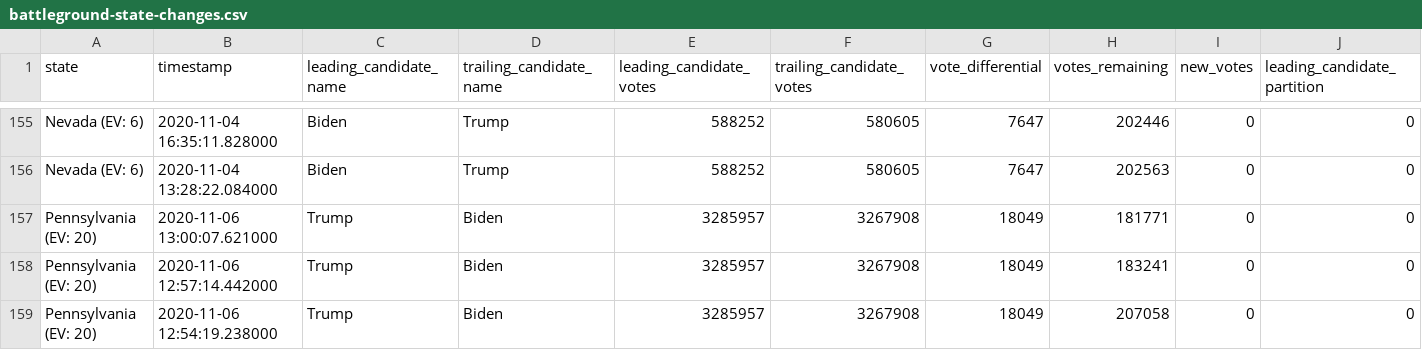
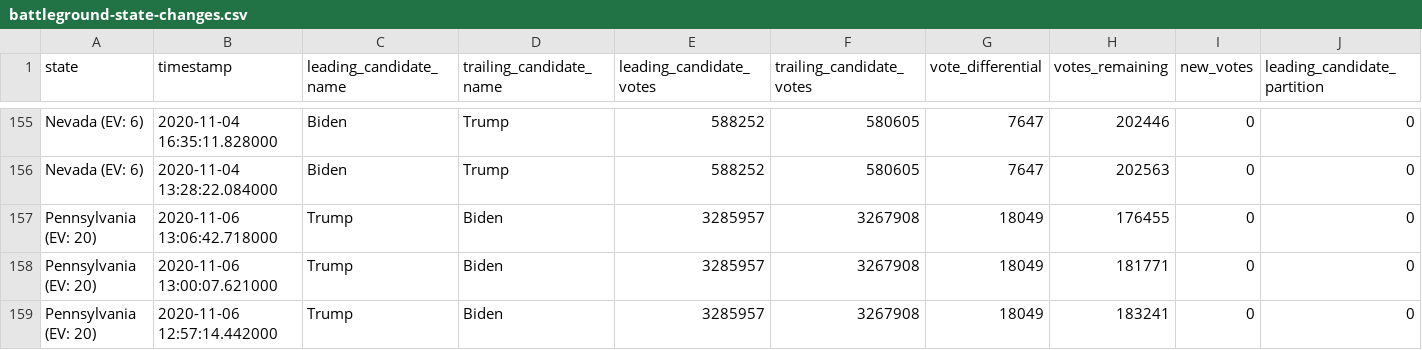
Before and after one commit to mistidoi/nyt-2020-election-scraper, a CSV file: battleground-state-changes.csv, drawn as a sheet; only a part is shown, gaps mark what is left out; the shorter side is filled out with more unchanged rows; rows hold the shown columns only; the diff names each change by its address in the sheet, - before the commit and + after, or states it on an @@ line.

```diff
--- a/battleground-state-changes.csv
+++ b/battleground-state-changes.csv
+row 157: Pennsylvania (EV: 20) | 2020-11-06 13:06:42.718000 | Trump | Biden | 3285957 | 3267908 | 18049 | 176455 | 0 | 0
```
Also changed, not shown: 2 other files.
